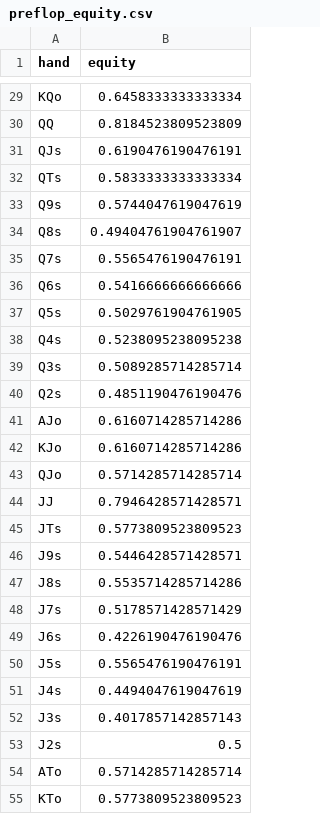
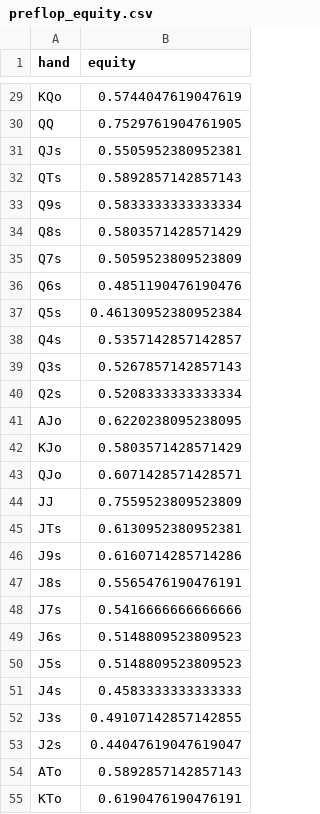
Before and after one commit to KunaalAgarwal/poker_analysis, a CSV file: results/preflop_equity.csv, drawn as a sheet; only a part is shown, gaps mark what is left out; the diff covers the shown part only; the diff names each change by its address in the sheet, - before the commit and + after, or states it on an @@ line.

```diff
--- a/results/preflop_equity.csv
+++ b/results/preflop_equity.csv
-B29 (equity): 0.6458333333333334
+B29 (equity): 0.5744047619047619
-B30 (equity): 0.8184523809523809
+B30 (equity): 0.7529761904761905
-B31 (equity): 0.6190476190476191
+B31 (equity): 0.5505952380952381
-B32 (equity): 0.5833333333333334
+B32 (equity): 0.5892857142857143
-B33 (equity): 0.5744047619047619
+B33 (equity): 0.5833333333333334
-B34 (equity): 0.49404761904761907
+B34 (equity): 0.5803571428571429
-B35 (equity): 0.5565476190476191
+B35 (equity): 0.5059523809523809
-B36 (equity): 0.5416666666666666
+B36 (equity): 0.4851190476190476
-B37 (equity): 0.5029761904761905
+B37 (equity): 0.46130952380952384
-B38 (equity): 0.5238095238095238
+B38 (equity): 0.5357142857142857
-B39 (equity): 0.5089285714285714
+B39 (equity): 0.5267857142857143
-B40 (equity): 0.4851190476190476
+B40 (equity): 0.5208333333333334
-B41 (equity): 0.6160714285714286
+B41 (equity): 0.6220238095238095
-B42 (equity): 0.6160714285714286
+B42 (equity): 0.5803571428571429
-B43 (equity): 0.5714285714285714
+B43 (equity): 0.6071428571428571
-B44 (equity): 0.7946428571428571
+B44 (equity): 0.7559523809523809
-B45 (equity): 0.5773809523809523
+B45 (equity): 0.6130952380952381
-B46 (equity): 0.5446428571428571
+B46 (equity): 0.6160714285714286
-B47 (equity): 0.5535714285714286
+B47 (equity): 0.5565476190476191
-B48 (equity): 0.5178571428571429
+B48 (equity): 0.5416666666666666
-B49 (equity): 0.4226190476190476
+B49 (equity): 0.5148809523809523
-B50 (equity): 0.5565476190476191
+B50 (equity): 0.5148809523809523
-B51 (equity): 0.4494047619047619
+B51 (equity): 0.4583333333333333
-B52 (equity): 0.4017857142857143
+B52 (equity): 0.49107142857142855
-B53 (equity): 0.5
+B53 (equity): 0.44047619047619047
-B54 (equity): 0.5714285714285714
+B54 (equity): 0.5892857142857143
-B55 (equity): 0.5773809523809523
+B55 (equity): 0.6190476190476191
```
Also changed, not shown: 140 edited cells elsewhere in this file, 2 other files.
